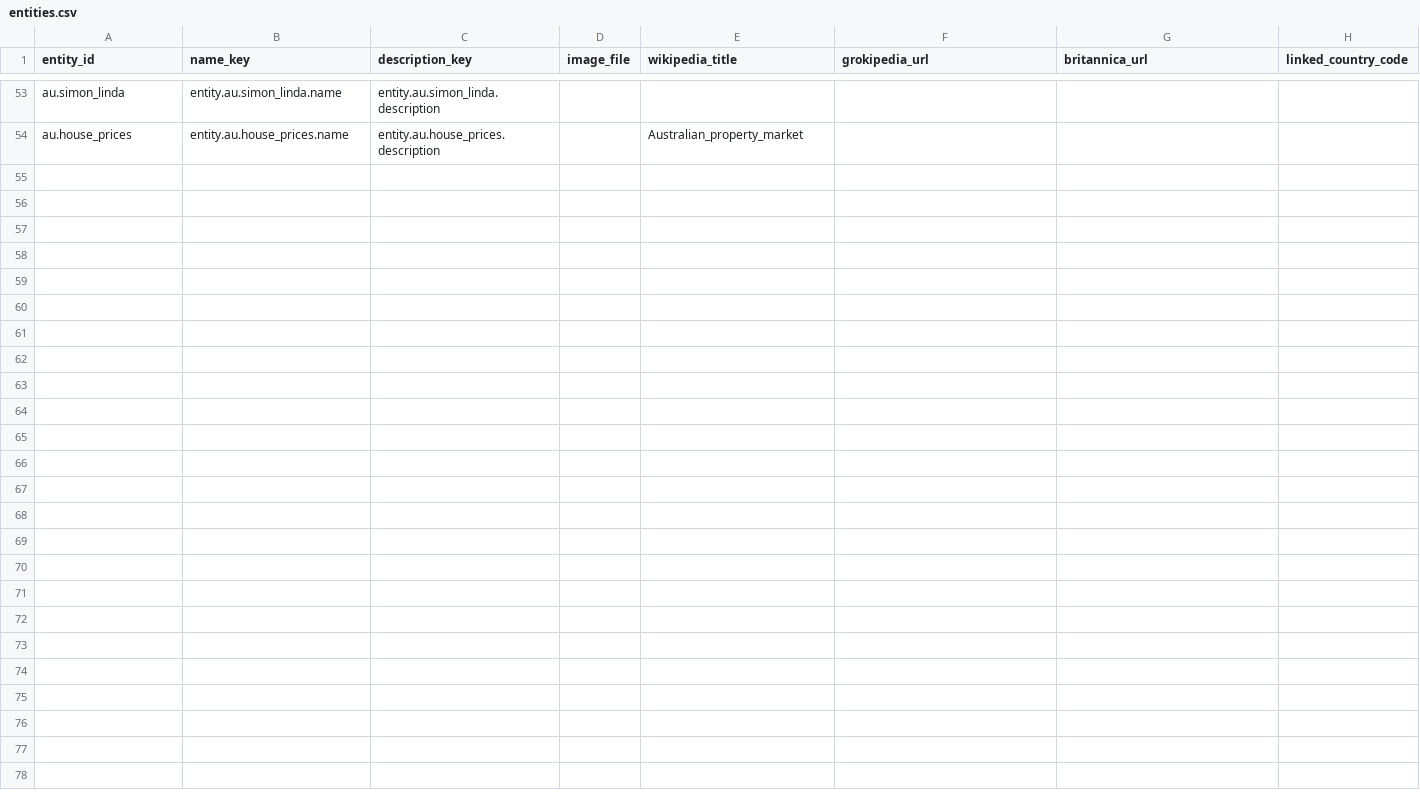
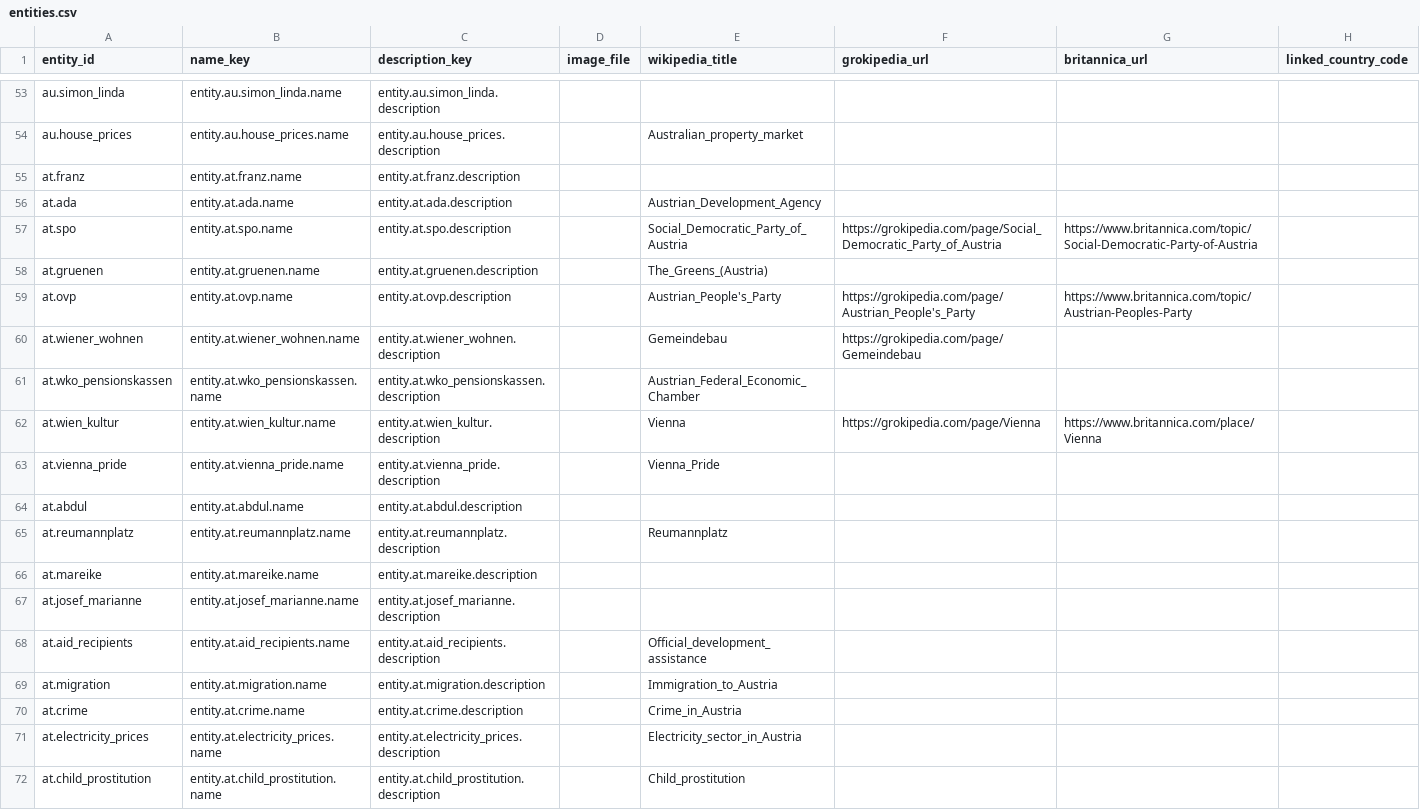
Before and after one commit to nicolas-trente-ans/le-monde-des-contrats-sociaux, a CSV file: public/assets/data/entities.csv, drawn as a sheet; only a part is shown, gaps mark what is left out; the diff names each change by its address in the sheet, - before the commit and + after, or states it on an @@ line.

Commit message:
feat: Added Austria

```diff
--- a/public/assets/data/entities.csv
+++ b/public/assets/data/entities.csv
+row 55: at.franz | entity.at.franz.name | entity.at.franz.description
+row 56: at.ada | entity.at.ada.name | entity.at.ada.description |  | Austrian_Development_Agency
+row 57: at.spo | entity.at.spo.name | entity.at.spo.description |  | Social_Democratic_Party_of_Austria | https://grokipedia.com/page/Social_Democratic_Party_of_Austria | https://www.britannica.com/topic/Social-Democratic-Party-of-Austria
+row 58: at.gruenen | entity.at.gruenen.name | entity.at.gruenen.description |  | The_Greens_(Austria)
+row 59: at.ovp | entity.at.ovp.name | entity.at.ovp.description |  | Austrian_People's_Party | https://grokipedia.com/page/Austrian_People's_Party | https://www.britannica.com/topic/Austrian-Peoples-Party
+row 60: at.wiener_wohnen | entity.at.wiener_wohnen.name | entity.at.wiener_wohnen.description |  | Gemeindebau | https://grokipedia.com/page/Gemeindebau
+row 61: at.wko_pensionskassen | entity.at.wko_pensionskassen.name | entity.at.wko_pensionskassen.description |  | Austrian_Federal_Economic_Chamber
+row 62: at.wien_kultur | entity.at.wien_kultur.name | entity.at.wien_kultur.description |  | Vienna | https://grokipedia.com/page/Vienna | https://www.britannica.com/place/Vienna
+row 63: at.vienna_pride | entity.at.vienna_pride.name | entity.at.vienna_pride.description |  | Vienna_Pride
+row 64: at.abdul | entity.at.abdul.name | entity.at.abdul.description
+row 65: at.reumannplatz | entity.at.reumannplatz.name | entity.at.reumannplatz.description |  | Reumannplatz
+row 66: at.mareike | entity.at.mareike.name | entity.at.mareike.description
+row 67: at.josef_marianne | entity.at.josef_marianne.name | entity.at.josef_marianne.description
+row 68: at.aid_recipients | entity.at.aid_recipients.name | entity.at.aid_recipients.description |  | Official_development_assistance
+row 69: at.migration | entity.at.migration.name | entity.at.migration.description |  | Immigration_to_Austria
+row 70: at.crime | entity.at.crime.name | entity.at.crime.description |  | Crime_in_Austria
+row 71: at.electricity_prices | entity.at.electricity_prices.name | entity.at.electricity_prices.description |  | Electricity_sector_in_Austria
+row 72: at.child_prostitution | entity.at.child_prostitution.name | entity.at.child_prostitution.description |  | Child_prostitution
```
Also changed, not shown: public/assets/data/country_entities.csv, public/assets/data/entity_relationships.csv, 3 other files.
